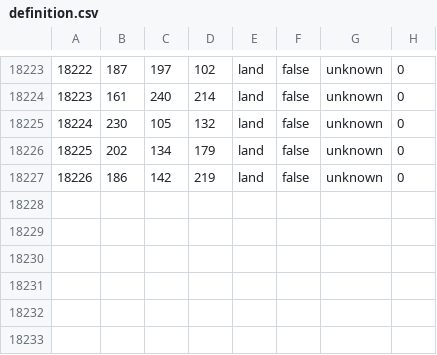
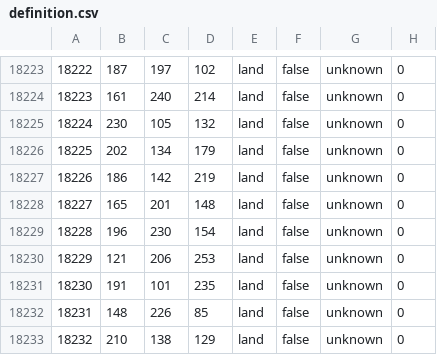
Before and after one commit to Donbass-Flames-Team/DonbassFlames, a CSV file: map/definition.csv, drawn as a sheet; only a part is shown, gaps mark what is left out; the diff names each change by its address in the sheet, - before the commit and + after, or states it on an @@ line.

```diff
--- a/map/definition.csv
+++ b/map/definition.csv
+row 18228: 18227 | 165 | 201 | 148 | land | false | unknown | 0
+row 18229: 18228 | 196 | 230 | 154 | land | false | unknown | 0
+row 18230: 18229 | 121 | 206 | 253 | land | false | unknown | 0
+row 18231: 18230 | 191 | 101 | 235 | land | false | unknown | 0
+row 18232: 18231 | 148 | 226 | 85 | land | false | unknown | 0
+row 18233: 18232 | 210 | 138 | 129 | land | false | unknown | 0
```
Also changed, not shown: 3 other files.
